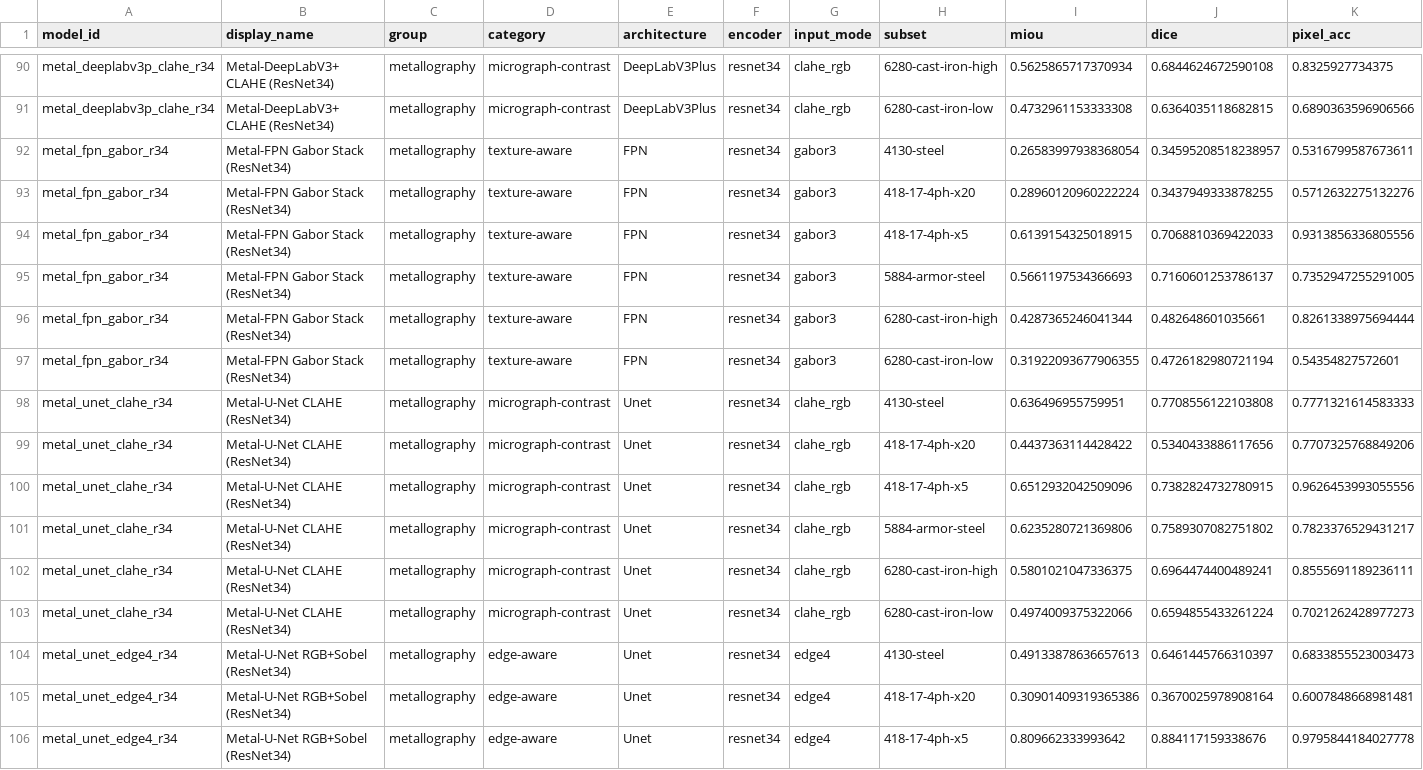
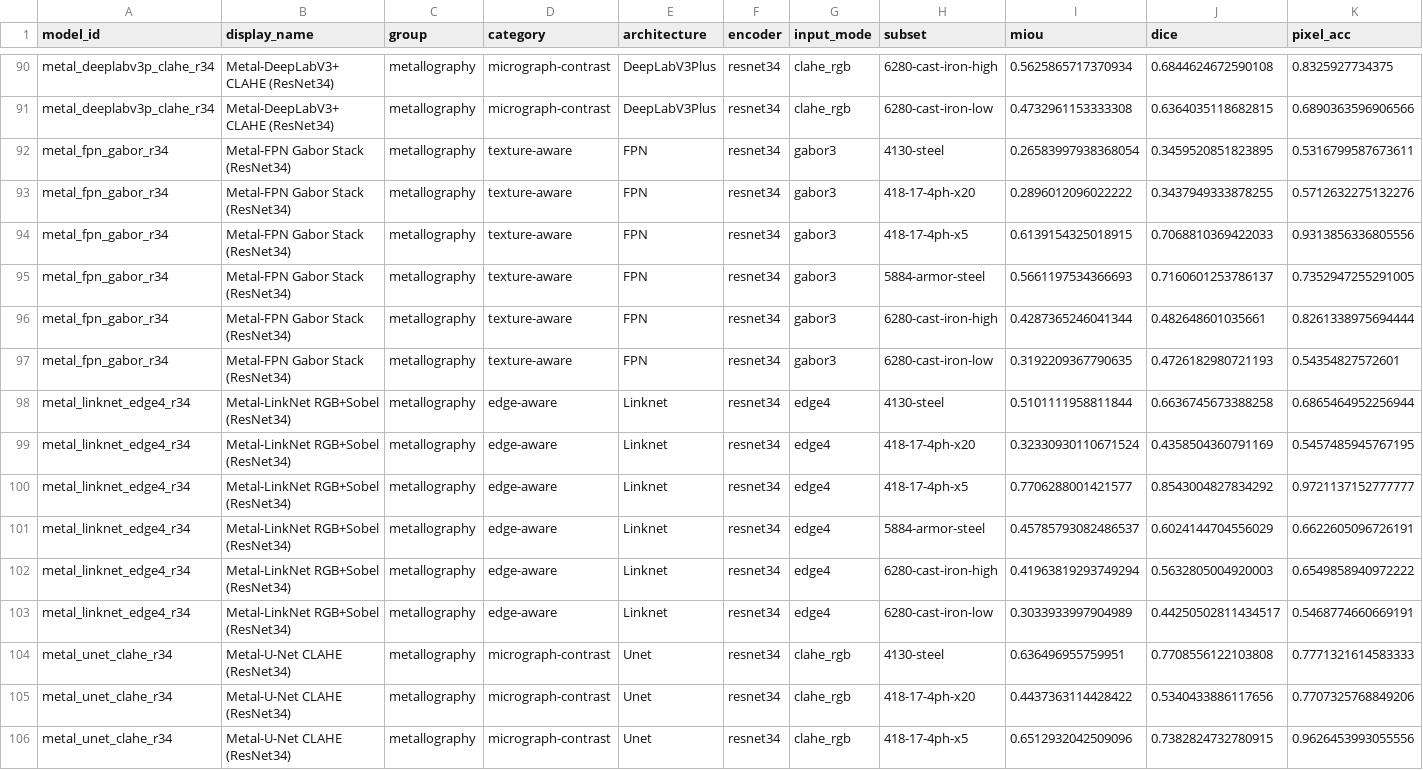
Before and after one commit to scientific-computing-user/amam-benchmark-site, a CSV file: repro/results/deep_survey/deep_per_subset.csv, drawn as a sheet; only a part is shown, gaps mark what is left out; the shorter side is filled out with more unchanged rows.

Commit message:
repro(nosplit): run deep metal_linknet_edge4_r34 on 128 pairs

```diff
--- a/repro/results/deep_survey/deep_per_subset.csv
+++ b/repro/results/deep_survey/deep_per_subset.csv
@@ -91,4 +91,4 @@ metal_deeplabv3p_clahe_r34,Metal-DeepLabV3+ CLAHE (ResNet34),metallography,micro
 metal_deeplabv3p_clahe_r34,Metal-DeepLabV3+ CLAHE (ResNet34),metallography,micrograph-contrast,DeepLabV3Plus,resnet34,clahe_rgb,6280-cast-iron-low,0.4732961153333308,0.6364035118682815,0.6890363596906566
-metal_fpn_gabor_r34,Metal-FPN Gabor Stack (ResNet34),metallography,texture-aware,FPN,resnet34,gabor3,4130-steel,0.26583997938368054,0.34595208518238957,0.5316799587673611
-metal_fpn_gabor_r34,Metal-FPN Gabor Stack (ResNet34),metallography,texture-aware,FPN,resnet34,gabor3,418-17-4ph-x20,0.28960120960222224,0.3437949333878255,0.5712632275132276
+metal_fpn_gabor_r34,Metal-FPN Gabor Stack (ResNet34),metallography,texture-aware,FPN,resnet34,gabor3,4130-steel,0.26583997938368054,0.3459520851823895,0.5316799587673611
+metal_fpn_gabor_r34,Metal-FPN Gabor Stack (ResNet34),metallography,texture-aware,FPN,resnet34,gabor3,418-17-4ph-x20,0.2896012096022222,0.3437949333878255,0.5712632275132276
 metal_fpn_gabor_r34,Metal-FPN Gabor Stack (ResNet34),metallography,texture-aware,FPN,resnet34,gabor3,418-17-4ph-x5,0.6139154325018915,0.7068810369422033,0.9313856336805556
@@ -96,3 +96,9 @@ metal_fpn_gabor_r34,Metal-FPN Gabor Stack (ResNet34),metallography,texture-aware
 metal_fpn_gabor_r34,Metal-FPN Gabor Stack (ResNet34),metallography,texture-aware,FPN,resnet34,gabor3,6280-cast-iron-high,0.4287365246041344,0.482648601035661,0.8261338975694444
-metal_fpn_gabor_r34,Metal-FPN Gabor Stack (ResNet34),metallography,texture-aware,FPN,resnet34,gabor3,6280-cast-iron-low,0.31922093677906355,0.4726182980721194,0.54354827572601
+metal_fpn_gabor_r34,Metal-FPN Gabor Stack (ResNet34),metallography,texture-aware,FPN,resnet34,gabor3,6280-cast-iron-low,0.3192209367790635,0.4726182980721193,0.54354827572601
+metal_linknet_edge4_r34,Metal-LinkNet RGB+Sobel (ResNet34),metallography,edge-aware,Linknet,resnet34,edge4,4130-steel,0.5101111958811844,0.6636745673388258,0.6865464952256944
+metal_linknet_edge4_r34,Metal-LinkNet RGB+Sobel (ResNet34),metallography,edge-aware,Linknet,resnet34,edge4,418-17-4ph-x20,0.32330930110671524,0.4358504360791169,0.5457485945767195
+metal_linknet_edge4_r34,Metal-LinkNet RGB+Sobel (ResNet34),metallography,edge-aware,Linknet,resnet34,edge4,418-17-4ph-x5,0.7706288001421577,0.8543004827834292,0.9721137152777777
+metal_linknet_edge4_r34,Metal-LinkNet RGB+Sobel (ResNet34),metallography,edge-aware,Linknet,resnet34,edge4,5884-armor-steel,0.45785793082486537,0.6024144704556029,0.6622605096726191
+metal_linknet_edge4_r34,Metal-LinkNet RGB+Sobel (ResNet34),metallography,edge-aware,Linknet,resnet34,edge4,6280-cast-iron-high,0.41963819293749294,0.5632805004920003,0.6549858940972222
+metal_linknet_edge4_r34,Metal-LinkNet RGB+Sobel (ResNet34),metallography,edge-aware,Linknet,resnet34,edge4,6280-cast-iron-low,0.3033933997904989,0.44250502811434517,0.5468774660669191
 metal_unet_clahe_r34,Metal-U-Net CLAHE (ResNet34),metallography,micrograph-contrast,Unet,resnet34,clahe_rgb,4130-steel,0.636496955759951,0.7708556122103808,0.7771321614583333
```
Also changed, not shown: repro/results/deep_survey/deep_macro_over_subsets.csv, repro/results/deep_survey/deep_metallography_summary.csv, 4 other files.
